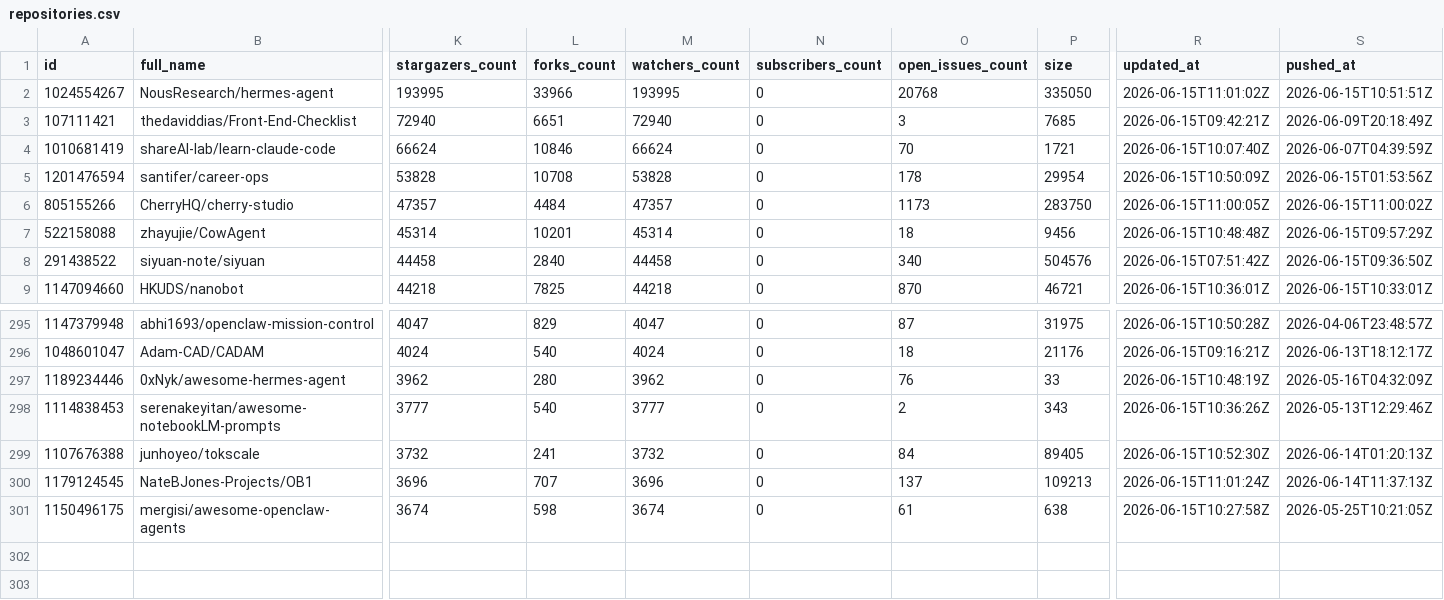
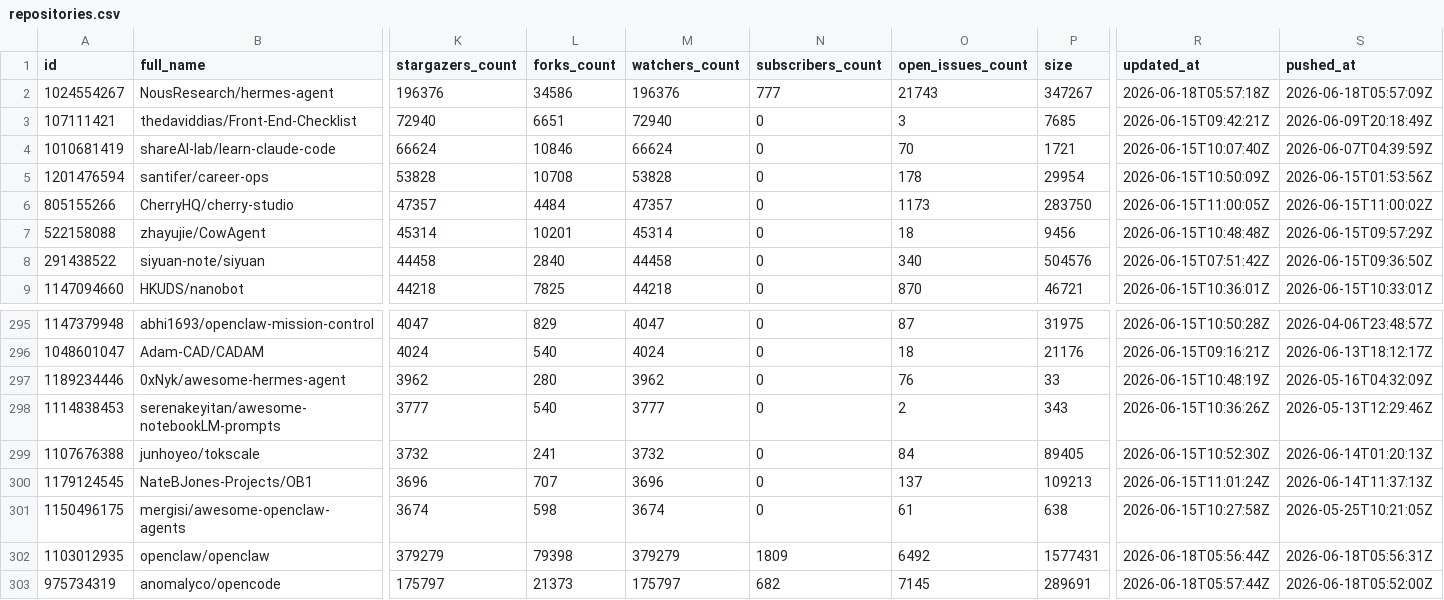
Before and after one commit to onlynor/agent_pulse, a CSV file: data/cache/repositories.csv, drawn as a sheet; only a part is shown, gaps mark what is left out; rows hold the shown columns only; the diff names each change by its address in the sheet, - before the commit and + after, or states it on an @@ line.

```diff
--- a/data/cache/repositories.csv
+++ b/data/cache/repositories.csv
-K2 (stargazers_count): 193995
+K2 (stargazers_count): 196376
-L2 (forks_count): 33966
+L2 (forks_count): 34586
-M2 (watchers_count): 193995
+M2 (watchers_count): 196376
-N2 (subscribers_count): 0
+N2 (subscribers_count): 777
-O2 (open_issues_count): 20768
+O2 (open_issues_count): 21743
-P2 (size): 335050
+P2 (size): 347267
-R2 (updated_at): 2026-06-15T11:01:02Z
+R2 (updated_at): 2026-06-18T05:57:18Z
-S2 (pushed_at): 2026-06-15T10:51:51Z
+S2 (pushed_at): 2026-06-18T05:57:09Z
+row 302: 1103012935 | openclaw/openclaw | 379279 | 79398 | 379279 | 1809 | 6492 | 1577431 | 2026-06-18T05:56:44Z | 2026-06-18T05:56:31Z
+row 303: 975734319 | anomalyco/opencode | 175797 | 21373 | 175797 | 682 | 7145 | 289691 | 2026-06-18T05:57:44Z | 2026-06-18T05:52:00Z
```
Also changed, not shown: 11 other files.
